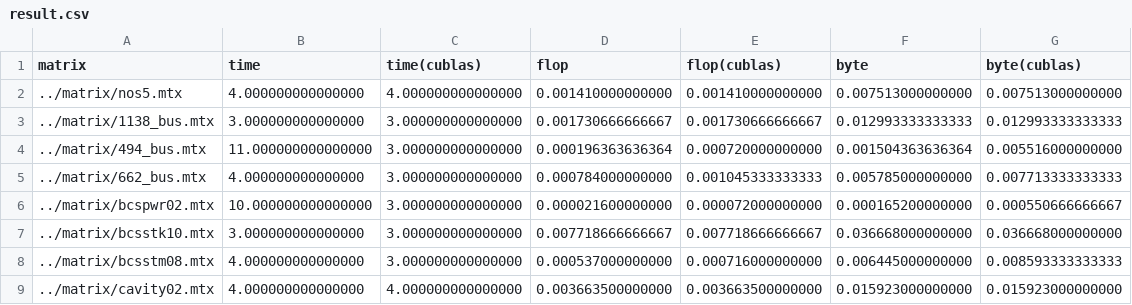
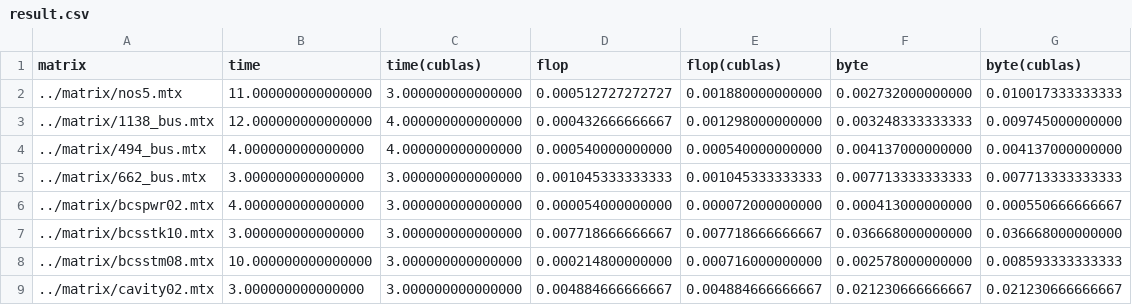
Before and after one commit to HotakaYagi/cuda-practice, a CSV file: src/result.csv, drawn as a sheet; only a part is shown; the diff covers the shown part only.

Commit message:
add data

```diff
--- a/src/result.csv
+++ b/src/result.csv
@@ -1,9 +1,9 @@
 matrix,time,time(cublas),flop,flop(cublas),byte,byte(cublas)
-../matrix/nos5.mtx,4.000000000000000,4.000000000000000,0.001410000000000,0.001410000000000,0.007513000000000,0.007513000000000
-../matrix/1138_bus.mtx,3.000000000000000,3.000000000000000,0.001730666666667,0.001730666666667,0.012993333333333,0.012993333333333
-../matrix/494_bus.mtx,11.000000000000000,3.000000000000000,0.000196363636364,0.000720000000000,0.001504363636364,0.005516000000000
-../matrix/662_bus.mtx,4.000000000000000,3.000000000000000,0.000784000000000,0.001045333333333,0.005785000000000,0.007713333333333
-../matrix/bcspwr02.mtx,10.000000000000000,3.000000000000000,0.000021600000000,0.000072000000000,0.000165200000000,0.000550666666667
+../matrix/nos5.mtx,11.000000000000000,3.000000000000000,0.000512727272727,0.001880000000000,0.002732000000000,0.010017333333333
+../matrix/1138_bus.mtx,12.000000000000000,4.000000000000000,0.000432666666667,0.001298000000000,0.003248333333333,0.009745000000000
+../matrix/494_bus.mtx,4.000000000000000,4.000000000000000,0.000540000000000,0.000540000000000,0.004137000000000,0.004137000000000
+../matrix/662_bus.mtx,3.000000000000000,3.000000000000000,0.001045333333333,0.001045333333333,0.007713333333333,0.007713333333333
+../matrix/bcspwr02.mtx,4.000000000000000,3.000000000000000,0.000054000000000,0.000072000000000,0.000413000000000,0.000550666666667
 ../matrix/bcsstk10.mtx,3.000000000000000,3.000000000000000,0.007718666666667,0.007718666666667,0.036668000000000,0.036668000000000
-../matrix/bcsstm08.mtx,4.000000000000000,3.000000000000000,0.000537000000000,0.000716000000000,0.006445000000000,0.008593333333333
-../matrix/cavity02.mtx,4.000000000000000,4.000000000000000,0.003663500000000,0.003663500000000,0.015923000000000,0.015923000000000
+../matrix/bcsstm08.mtx,10.000000000000000,3.000000000000000,0.000214800000000,0.000716000000000,0.002578000000000,0.008593333333333
+../matrix/cavity02.mtx,3.000000000000000,3.000000000000000,0.004884666666667,0.004884666666667,0.021230666666667,0.021230666666667
```
Also changed, not shown: 57 edited cells elsewhere in this file, 1 other file.
